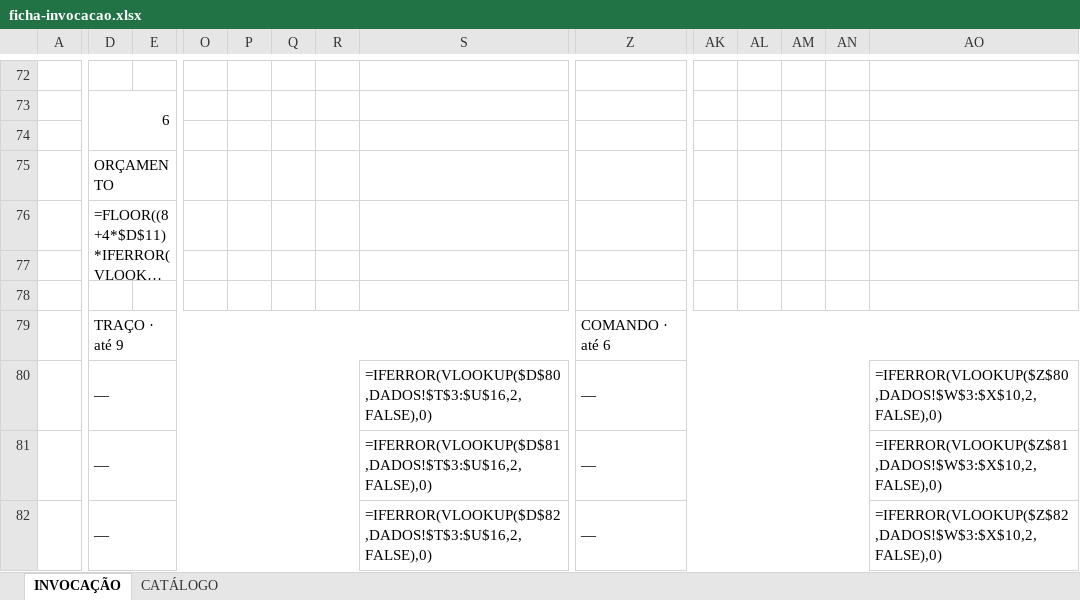
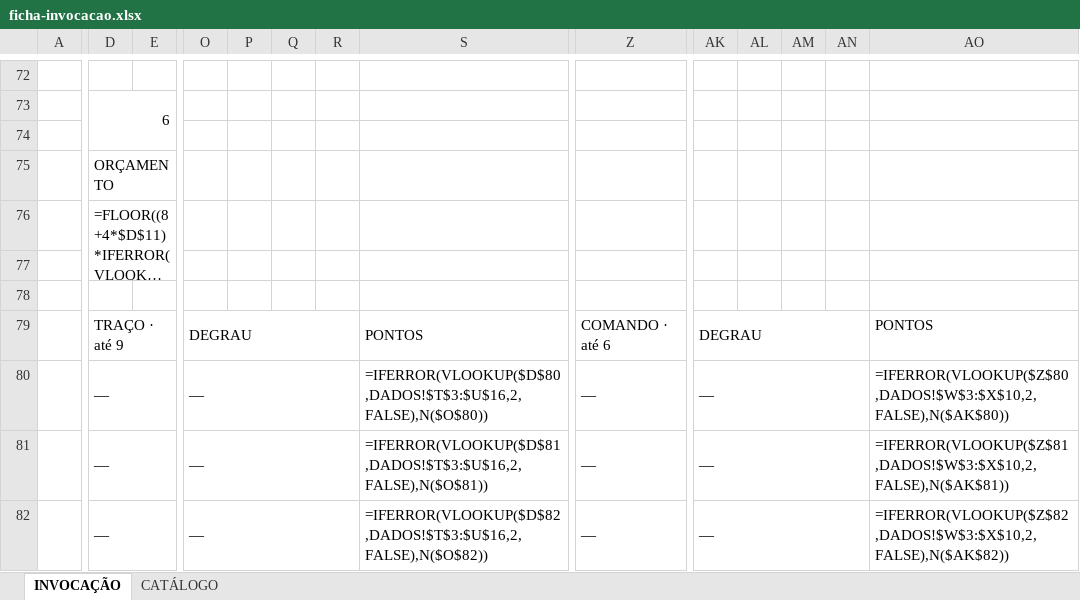
Before and after one commit to cupcake-mochi/Ficha---RPG-JJK, an Excel workbook: ficha-invocacao/ficha-invocacao.xlsx, sheet INVOCAÇÃO, drawn as a sheet; only a part is shown, gaps mark what is left out; long unchanged cells end in …; values as stored, in another font and other column widths than the file's, no cell formats; formulas without a stored value are shown as written; removed rows and columns are numbered as before the commit, all else as after; rows hold the shown columns only; the diff covers the shown part only; the diff names each change by its address in the sheet, - before the commit and + after, or states it on an @@ line.

```diff
--- a/ficha-invocacao/ficha-invocacao.xlsx (sheet INVOCAÇÃO)
+++ b/ficha-invocacao/ficha-invocacao.xlsx (sheet INVOCAÇÃO)
-row 79:  | TRAÇO · até 9 |  |  |  |  |  |  | COMANDO · até 6
+row 79:  | TRAÇO · até 9 |  | DEGRAU |  |  |  | PONTOS | COMANDO · até 6 | DEGRAU |  |  |  | PONTOS
-D80:R80 merged
+D80:N80 merged
-O80:O82: (empty)
+O80:O82: —
+O80:R80 merged
-S80: =IFERROR(VLOOKUP($D$80,DADOS!$T$3:$U$16,2,FALSE),0)
+S80: =IFERROR(VLOOKUP($D$80,DADOS!$T$3:$U$16,2,FALSE),N($O$80))
-Z80:AN80 merged
+Z80:AJ80 merged
-AK80:AK82: (empty)
+AK80:AK82: —
+AK80:AN80 merged
-AO80: =IFERROR(VLOOKUP($Z$80,DADOS!$W$3:$X$10,2,FALSE),0)
+AO80: =IFERROR(VLOOKUP($Z$80,DADOS!$W$3:$X$10,2,FALSE),N($AK$80))
-D81:R81 merged
+D81:N81 merged
+O81:R81 merged
-S81: =IFERROR(VLOOKUP($D$81,DADOS!$T$3:$U$16,2,FALSE),0)
+S81: =IFERROR(VLOOKUP($D$81,DADOS!$T$3:$U$16,2,FALSE),N($O$81))
-Z81:AN81 merged
+Z81:AJ81 merged
+AK81:AN81 merged
-AO81: =IFERROR(VLOOKUP($Z$81,DADOS!$W$3:$X$10,2,FALSE),0)
+AO81: =IFERROR(VLOOKUP($Z$81,DADOS!$W$3:$X$10,2,FALSE),N($AK$81))
-D82:R82 merged
+D82:N82 merged
+O82:R82 merged
-S82: =IFERROR(VLOOKUP($D$82,DADOS!$T$3:$U$16,2,FALSE),0)
+S82: =IFERROR(VLOOKUP($D$82,DADOS!$T$3:$U$16,2,FALSE),N($O$82))
-Z82:AN82 merged
+Z82:AJ82 merged
+AK82:AN82 merged
-AO82: =IFERROR(VLOOKUP($Z$82,DADOS!$W$3:$X$10,2,FALSE),0)
+AO82: =IFERROR(VLOOKUP($Z$82,DADOS!$W$3:$X$10,2,FALSE),N($AK$82))
```
Also changed, not shown: 1 added row, 18 edited cells and merged cells elsewhere in this sheet, cell formats, 6 other files.
